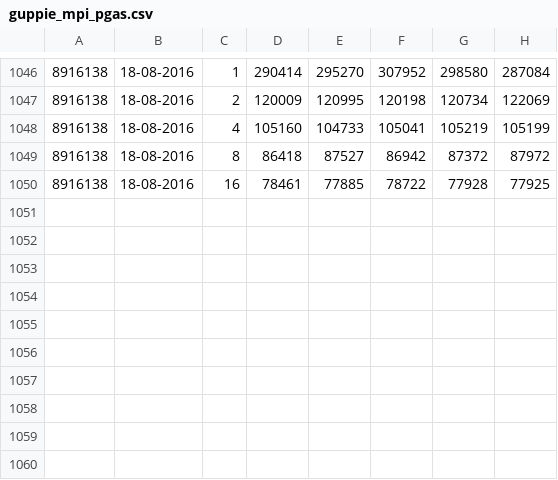
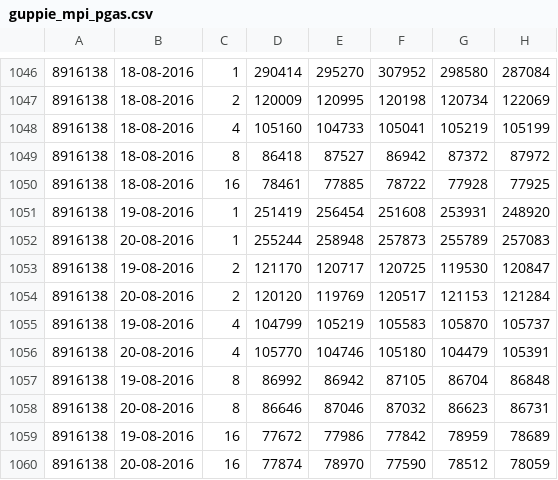
Before and after one commit to jayaajay/hpx-results, a CSV file: cutter_qib0/guppie_mpi_pgas.csv, drawn as a sheet; only a part is shown, gaps mark what is left out; the diff names each change by its address in the sheet, - before the commit and + after, or states it on an @@ line.

Commit message:
generated files on Sat Aug 20 07:56:11 EDT 2016 for cutter_qib0

```diff
--- a/cutter_qib0/guppie_mpi_pgas.csv
+++ b/cutter_qib0/guppie_mpi_pgas.csv
+row 1051: 8916138 | 19-08-2016 | 1 | 251419 | 256454 | 251608 | 253931 | 248920
+row 1052: 8916138 | 20-08-2016 | 1 | 255244 | 258948 | 257873 | 255789 | 257083
+row 1053: 8916138 | 19-08-2016 | 2 | 121170 | 120717 | 120725 | 119530 | 120847
+row 1054: 8916138 | 20-08-2016 | 2 | 120120 | 119769 | 120517 | 121153 | 121284
+row 1055: 8916138 | 19-08-2016 | 4 | 104799 | 105219 | 105583 | 105870 | 105737
+row 1056: 8916138 | 20-08-2016 | 4 | 105770 | 104746 | 105180 | 104479 | 105391
+row 1057: 8916138 | 19-08-2016 | 8 | 86992 | 86942 | 87105 | 86704 | 86848
+row 1058: 8916138 | 20-08-2016 | 8 | 86646 | 87046 | 87032 | 86623 | 86731
+row 1059: 8916138 | 19-08-2016 | 16 | 77672 | 77986 | 77842 | 78959 | 78689
+row 1060: 8916138 | 20-08-2016 | 16 | 77874 | 78970 | 77590 | 78512 | 78059
```
